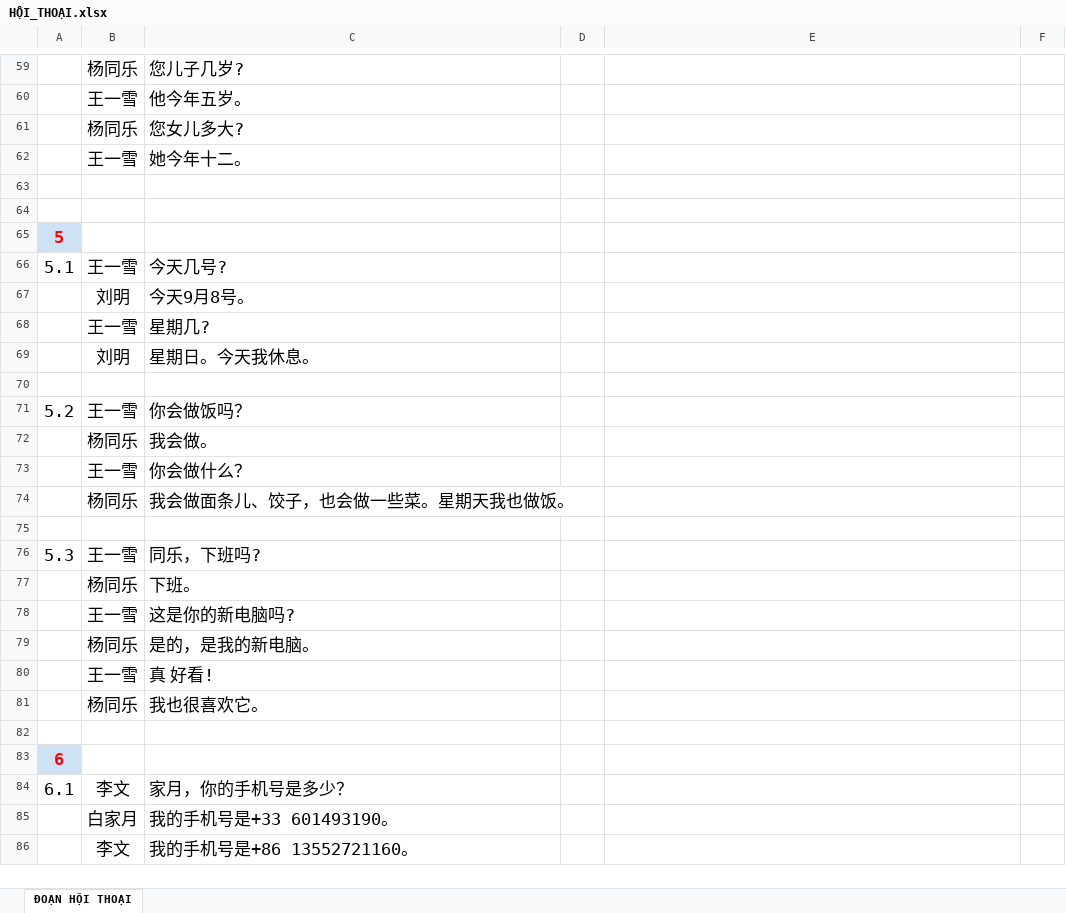
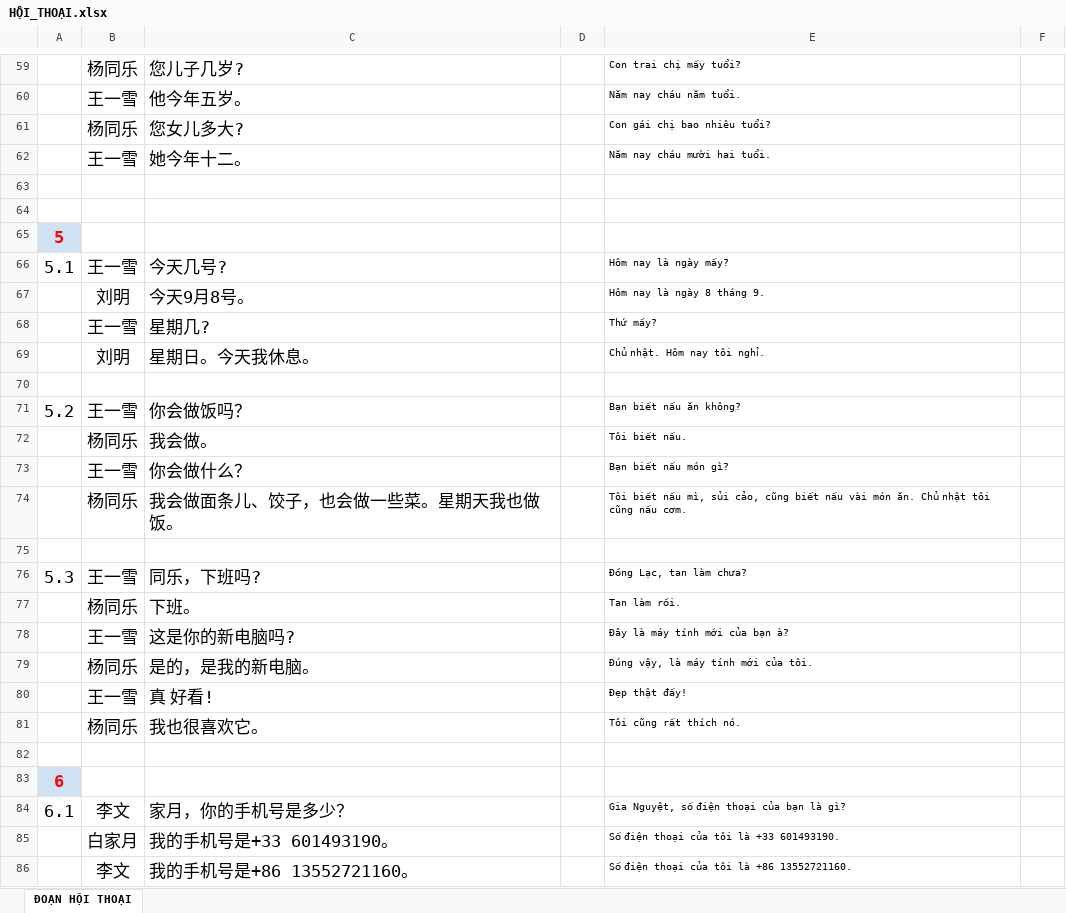
Before and after one commit to huynhtrungtp/LANMEI-FLASHCARD, an Excel workbook: HỘI_THOẠI.xlsx, sheet ĐOẠN HỘI THOẠI, drawn as a sheet; only a part is shown, gaps mark what is left out; values as stored, in another font and other column widths than the file's, no borders; the diff covers the shown part only; the diff names each change by its address in the sheet, - before the commit and + after, or states it on an @@ line.

```diff
--- a/HỘI_THOẠI.xlsx (sheet ĐOẠN HỘI THOẠI)
+++ b/HỘI_THOẠI.xlsx (sheet ĐOẠN HỘI THOẠI)
-E59: (empty)
+E59: Con trai chị mấy tuổi?
-E60: (empty)
+E60: Năm nay cháu năm tuổi.
-E61: (empty)
+E61: Con gái chị bao nhiêu tuổi?
-E62: (empty)
+E62: Năm nay cháu mười hai tuổi.
-E66: (empty)
+E66: Hôm nay là ngày mấy?
-E67: (empty)
+E67: Hôm nay là ngày 8 tháng 9.
-E68: (empty)
+E68: Thứ mấy?
-E69: (empty)
+E69: Chủ nhật. Hôm nay tôi nghỉ.
-E71: (empty)
+E71: Bạn biết nấu ăn không?
-E72: (empty)
+E72: Tôi biết nấu.
-E73: (empty)
+E73: Bạn biết nấu món gì?
-E74: (empty)
+E74: Tôi biết nấu mì, sủi cảo, cũng biết nấu vài món ăn. Chủ nhật tôi cũng nấu cơm.
-E76: (empty)
+E76: Đồng Lạc, tan làm chưa?
-E77: (empty)
+E77: Tan làm rồi.
-E78: (empty)
+E78: Đây là máy tính mới của bạn à?
-E79: (empty)
+E79: Đúng vậy, là máy tính mới của tôi.
-E80: (empty)
+E80: Đẹp thật đấy!
-E81: (empty)
+E81: Tôi cũng rất thích nó.
-E84: (empty)
+E84: Gia Nguyệt, số điện thoại của bạn là gì?
-E85: (empty)
+E85: Số điện thoại của tôi là +33 601493190.
-E86: (empty)
+E86: Số điện thoại của tôi là +86 13552721160.
```
Also changed, not shown: 187 edited cells elsewhere in this sheet, 1 other file.
